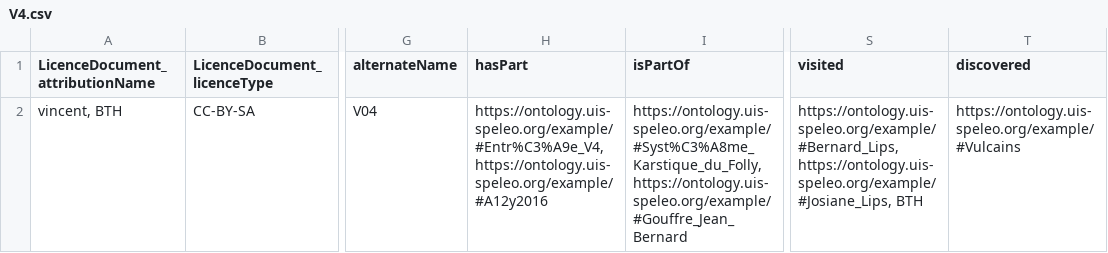
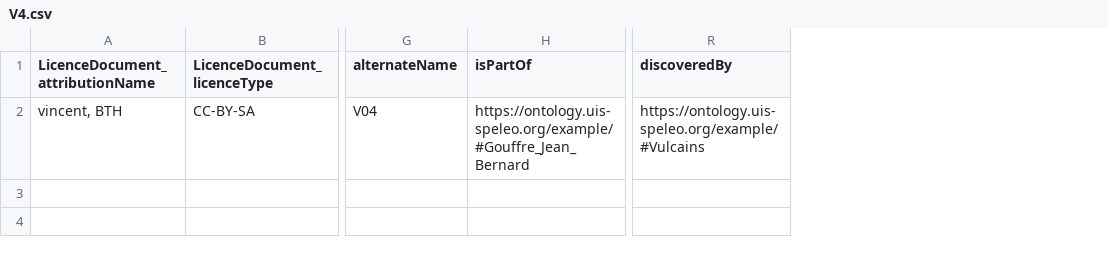
Before and after one commit to GrottoCenter/Karstlink-ontology, a CSV file: example/V4.csv, drawn as a sheet; only a part is shown, gaps mark what is left out; removed rows and columns are numbered as before the commit, all else as after; the diff names each change by its address in the sheet, - before the commit and + after, or states it on an @@ line.

```diff
--- a/example/V4.csv
+++ b/example/V4.csv
-column H (hasPart), row 2: https://ontology.uis-speleo.org/example/#Entr%C3%A9e_V4, https://ontology.uis-speleo.org/example/#A12y2016
-column S (visited), row 2: https://ontology.uis-speleo.org/example/#Bernard_Lips, https://ontology.uis-speleo.org/example/#Josiane_Lips, BTH
-R1: discovered
+R1: discoveredBy
-H2 (isPartOf): https://ontology.uis-speleo.org/example/#Syst%C3%A8me_Karstique_du_Folly, https://ontology.uis-speleo.org/example/#Gouffre_Jean_Bernard
+H2 (isPartOf): https://ontology.uis-speleo.org/example/#Gouffre_Jean_Bernard
```
Also changed, not shown: example/Gouffre_Jean_Bernard.csv, 5 other files.
